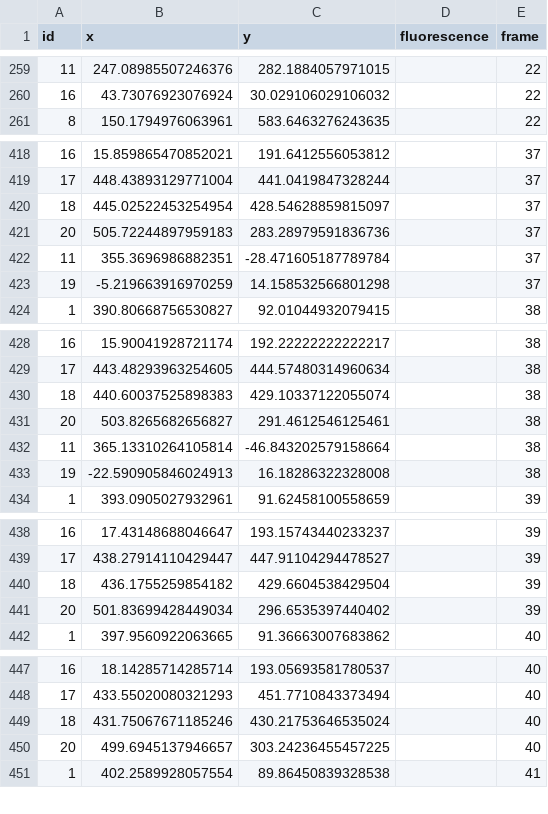
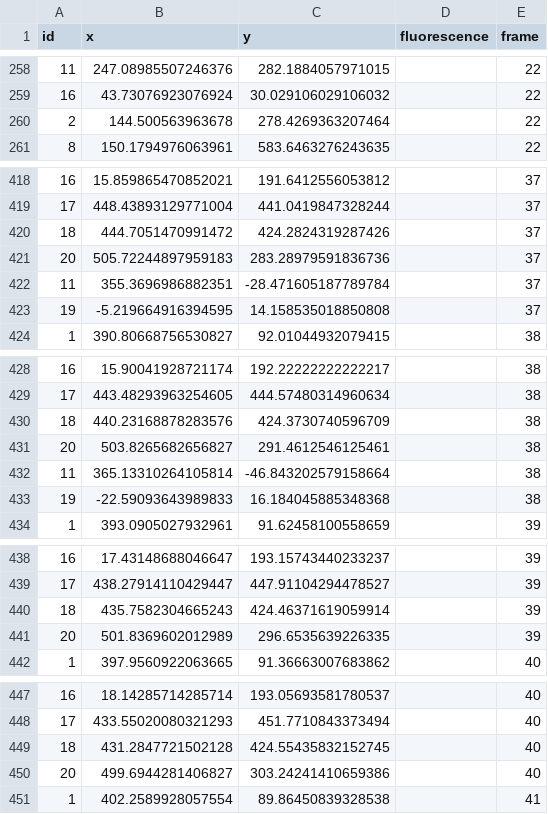
Before and after one commit to MarianoFernandez0/Proyecto-, a CSV file: development/tracking/python_plus_octave/data/dataset/tracking/tracks.csv, drawn as a sheet; only a part is shown, gaps mark what is left out; the diff covers the shown part only.

```diff
--- a/development/tracking/python_plus_octave/data/dataset/tracking/tracks.csv
+++ b/development/tracking/python_plus_octave/data/dataset/tracking/tracks.csv
@@ -260,2 +259,3 @@ id,x,y,fluorescence,frame
 16,43.73076923076924,30.029106029106032,,22
+2,144.500563963678,278.4269363207464,,22
 8,150.1794976063961,583.6463276243635,,22
@@ -419,6 +419,6 @@ id,x,y,fluorescence,frame
 17,448.43893129771004,441.0419847328244,,37
-18,445.02522453254954,428.54628859815097,,37
+18,444.7051470991472,424.2824319287426,,37
 20,505.72244897959183,283.28979591836736,,37
 11,355.3696986882351,-28.471605187789784,,37
-19,-5.219663916970259,14.158532566801298,,37
+19,-5.219664916394595,14.158535018850808,,37
 1,390.80668756530827,92.01044932079415,,38
@@ -429,6 +429,6 @@ id,x,y,fluorescence,frame
 17,443.48293963254605,444.57480314960634,,38
-18,440.60037525898383,429.10337122055074,,38
+18,440.23168878283576,424.3730740596709,,38
 20,503.8265682656827,291.4612546125461,,38
 11,365.13310264105814,-46.843202579158664,,38
-19,-22.590905846024913,16.18286322328008,,38
+19,-22.59093643989833,16.184045885348368,,38
 1,393.0905027932961,91.62458100558659,,39
@@ -439,4 +439,4 @@ id,x,y,fluorescence,frame
 17,438.27914110429447,447.91104294478527,,39
-18,436.1755259854182,429.6604538429504,,39
-20,501.83699428449034,296.6535397440402,,39
+18,435.7582304665243,424.46371619059914,,39
+20,501.8369602012989,296.6535639226335,,39
 1,397.9560922063665,91.36663007683862,,40
@@ -448,4 +448,4 @@ id,x,y,fluorescence,frame
 17,433.55020080321293,451.7710843373494,,40
-18,431.75067671185246,430.21753646535024,,40
-20,499.6945137946657,303.24236455457225,,40
+18,431.2847721502128,424.55435832152745,,40
+20,499.6944281406827,303.24241410659386,,40
 1,402.2589928057554,89.86450839328538,,41
```
Also changed, not shown: 4 added rows, 9 removed rows and 39 edited cells elsewhere in this file, 13 other files.
